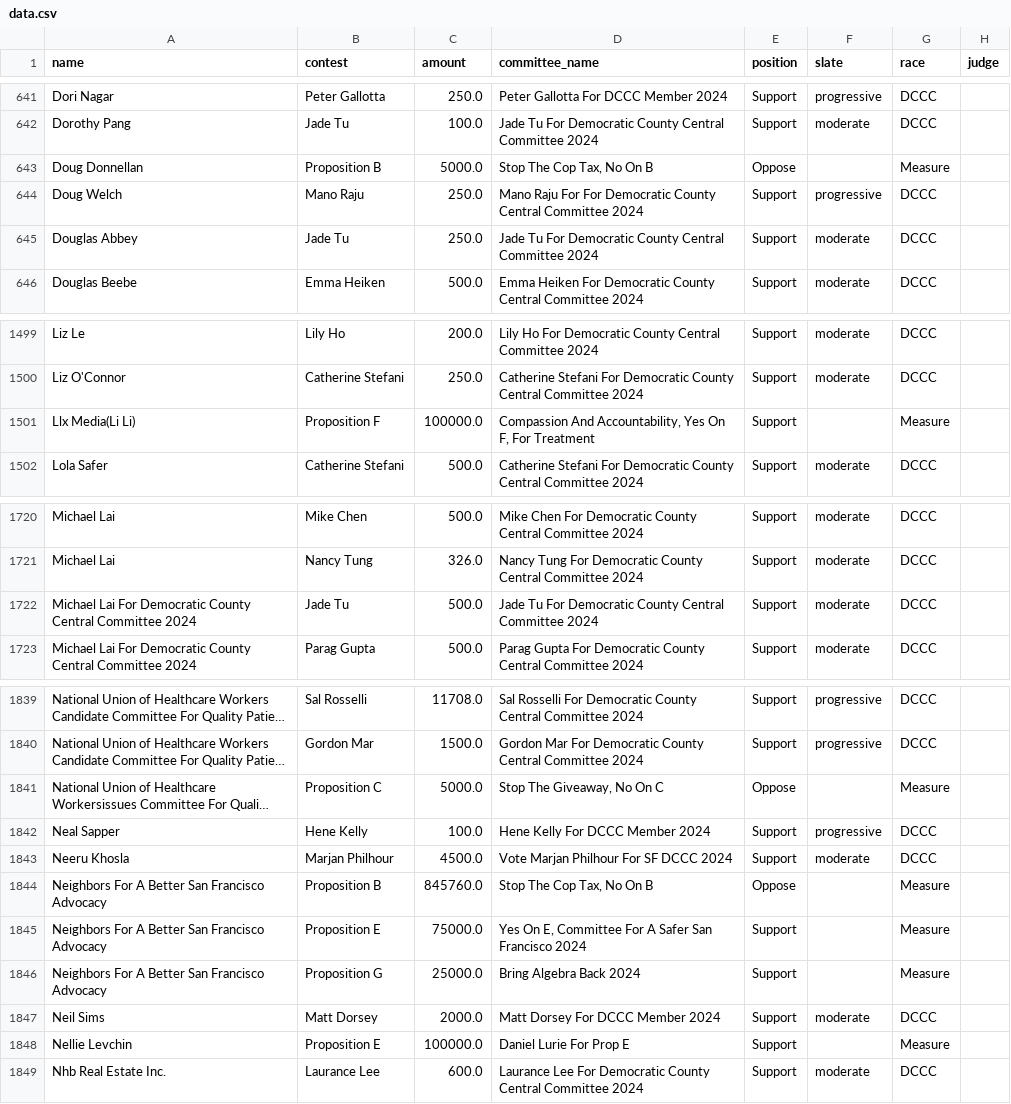
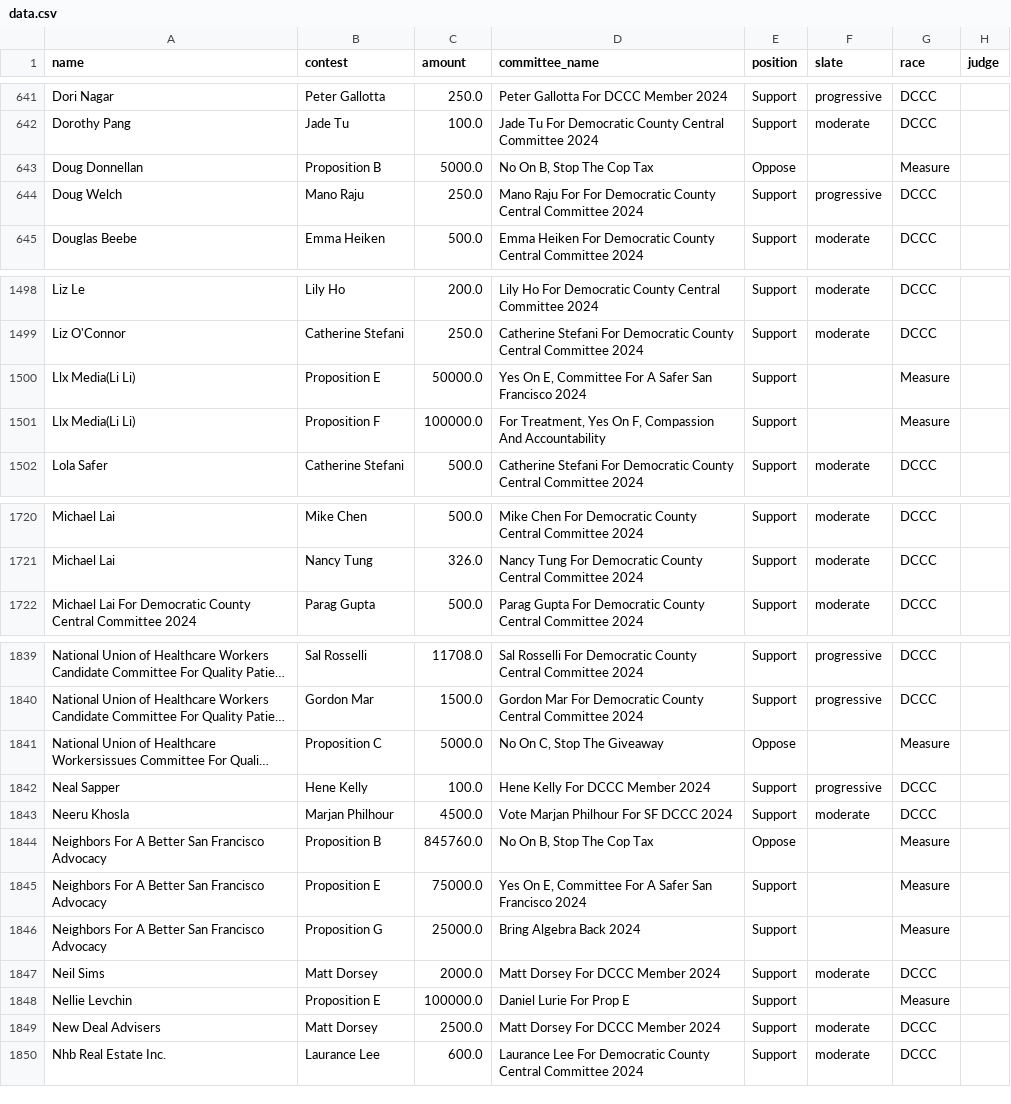
Before and after one commit to MissionLocal/interactives, a CSV file: docs/2024-march-ballots-desktop/data.csv, drawn as a sheet; only a part is shown, gaps mark what is left out; long unchanged cells end in …; removed rows and columns are numbered as before the commit, all else as after; the diff covers the shown part only; the diff names each change by its address in the sheet, - before the commit and + after, or states it on an @@ line.

```diff
--- a/docs/2024-march-ballots-desktop/data.csv
+++ b/docs/2024-march-ballots-desktop/data.csv
-D643 (committee_name): Stop The Cop Tax, No On B
+D643 (committee_name): No On B, Stop The Cop Tax
-row 645: Douglas Abbey | Jade Tu | 250.0 | Jade Tu For Democratic County Central Committee 2024 | Support | moderate | DCCC
+row 1500: Llx Media(Li Li) | Proposition E | 50000.0 | Yes On E, Committee For A Safer San Francisco 2024 | Support |  | Measure
-D1501 (committee_name): Compassion And Accountability, Yes On F, For Treatment
+D1501 (committee_name): For Treatment, Yes On F, Compassion And Accountability
-row 1722: Michael Lai For Democratic County Central Committee 2024 | Jade Tu | 500.0 | Jade Tu For Democratic County Central Committee 2024 | Support | moderate | DCCC
-D1841 (committee_name): Stop The Giveaway, No On C
+D1841 (committee_name): No On C, Stop The Giveaway
-D1844 (committee_name): Stop The Cop Tax, No On B
+D1844 (committee_name): No On B, Stop The Cop Tax
+row 1849: New Deal Advisers | Matt Dorsey | 2500.0 | Matt Dorsey For DCCC Member 2024 | Support | moderate | DCCC
```
Also changed, not shown: 8 added rows, 1 removed row and 101 edited cells elsewhere in this file, docs/2024-march-ballots-mobile/data.csv, docs/2024-march-dccc-desktop/data.csv, 4 other files.
